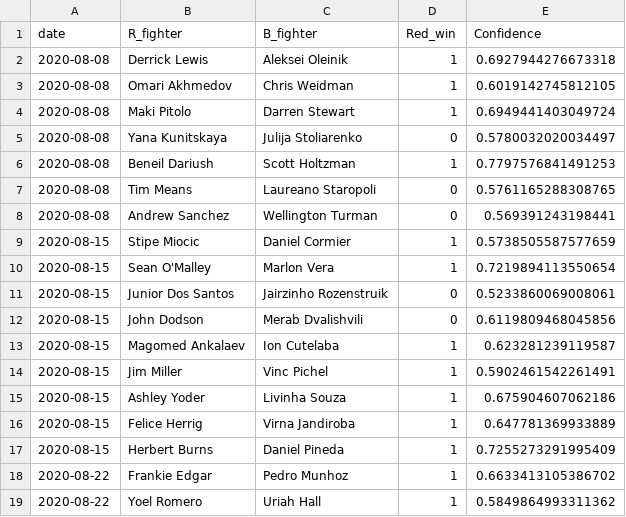
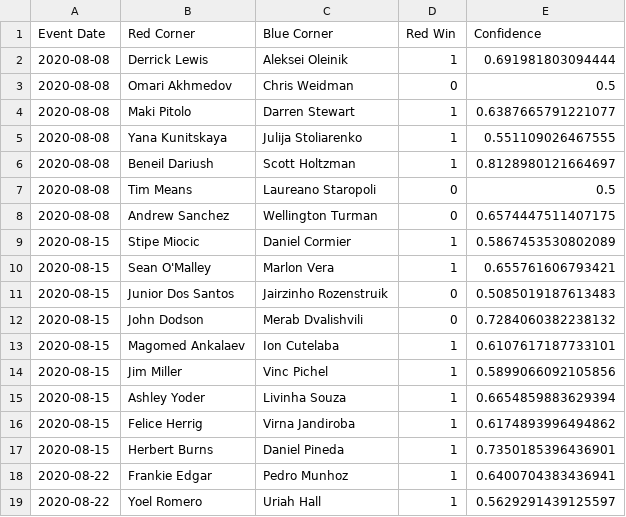
Before and after one commit to emagnusson88/UFC-Prediction, a CSV file: data/predictions.csv, drawn as a sheet.

```diff
--- a/data/predictions.csv
+++ b/data/predictions.csv
@@ -1,19 +1,19 @@
-date,R_fighter,B_fighter,Red_win,Confidence
-2020-08-08,Derrick Lewis,Aleksei Oleinik,1,0.6927944276673318
-2020-08-08,Omari Akhmedov,Chris Weidman,1,0.6019142745812105
-2020-08-08,Maki Pitolo,Darren Stewart,1,0.6949441403049724
-2020-08-08,Yana Kunitskaya,Julija Stoliarenko,0,0.5780032020034497
-2020-08-08,Beneil Dariush,Scott Holtzman,1,0.7797576841491253
-2020-08-08,Tim Means,Laureano Staropoli,0,0.5761165288308765
-2020-08-08,Andrew Sanchez,Wellington Turman,0,0.569391243198441
-2020-08-15,Stipe Miocic,Daniel Cormier,1,0.5738505587577659
-2020-08-15,Sean O'Malley,Marlon Vera,1,0.7219894113550654
-2020-08-15,Junior Dos Santos,Jairzinho Rozenstruik,0,0.5233860069008061
-2020-08-15,John Dodson,Merab Dvalishvili,0,0.6119809468045856
-2020-08-15,Magomed Ankalaev,Ion Cutelaba,1,0.623281239119587
-2020-08-15,Jim Miller,Vinc Pichel,1,0.5902461542261491
-2020-08-15,Ashley Yoder,Livinha Souza,1,0.675904607062186
-2020-08-15,Felice Herrig,Virna Jandiroba,1,0.647781369933889
-2020-08-15,Herbert Burns,Daniel Pineda,1,0.7255273291995409
-2020-08-22,Frankie Edgar,Pedro Munhoz,1,0.6633413105386702
-2020-08-22,Yoel Romero,Uriah Hall,1,0.5849864993311362
+Event Date,Red Corner,Blue Corner,Red Win,Confidence
+2020-08-08,Derrick Lewis,Aleksei Oleinik,1,0.691981803094444
+2020-08-08,Omari Akhmedov,Chris Weidman,0,0.5
+2020-08-08,Maki Pitolo,Darren Stewart,1,0.6387665791221077
+2020-08-08,Yana Kunitskaya,Julija Stoliarenko,1,0.551109026467555
+2020-08-08,Beneil Dariush,Scott Holtzman,1,0.8128980121664697
+2020-08-08,Tim Means,Laureano Staropoli,0,0.5
+2020-08-08,Andrew Sanchez,Wellington Turman,0,0.6574447511407175
+2020-08-15,Stipe Miocic,Daniel Cormier,1,0.5867453530802089
+2020-08-15,Sean O'Malley,Marlon Vera,1,0.655761606793421
+2020-08-15,Junior Dos Santos,Jairzinho Rozenstruik,0,0.5085019187613483
+2020-08-15,John Dodson,Merab Dvalishvili,0,0.7284060382238132
+2020-08-15,Magomed Ankalaev,Ion Cutelaba,1,0.6107617187733101
+2020-08-15,Jim Miller,Vinc Pichel,1,0.5899066092105856
+2020-08-15,Ashley Yoder,Livinha Souza,1,0.6654859883629394
+2020-08-15,Felice Herrig,Virna Jandiroba,1,0.6174893996494862
+2020-08-15,Herbert Burns,Daniel Pineda,1,0.7350185396436901
+2020-08-22,Frankie Edgar,Pedro Munhoz,1,0.6400704383436941
+2020-08-22,Yoel Romero,Uriah Hall,1,0.5629291439125597
```
Also changed, not shown: 3 other files.
